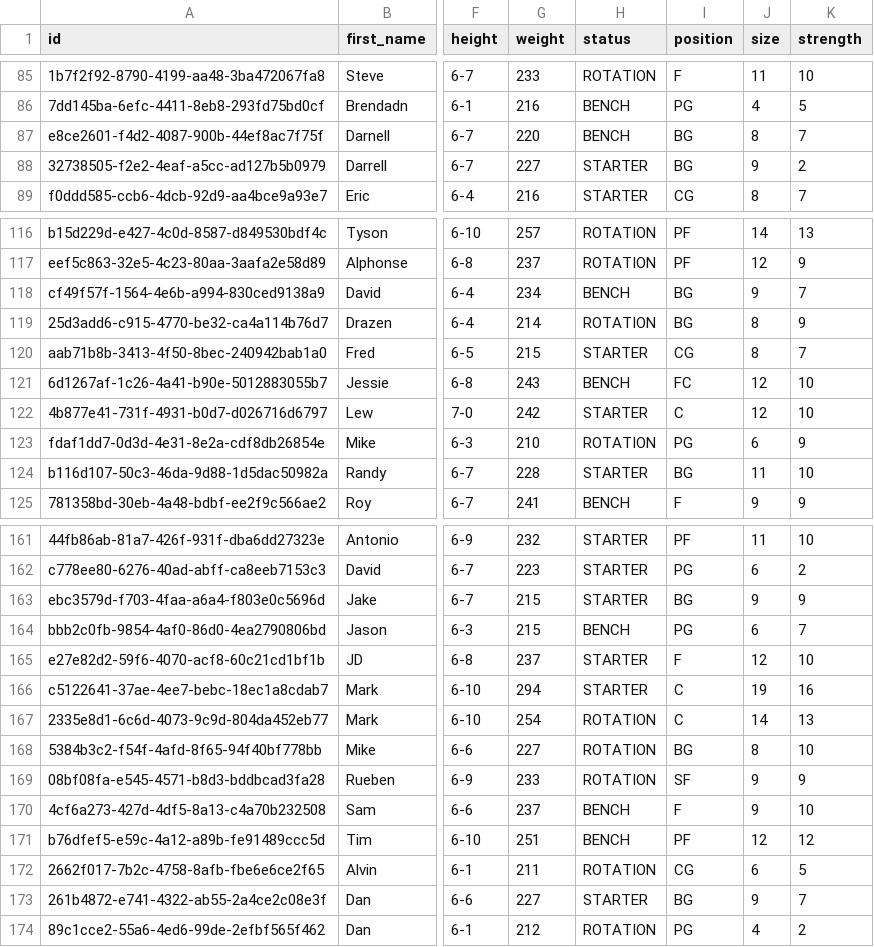
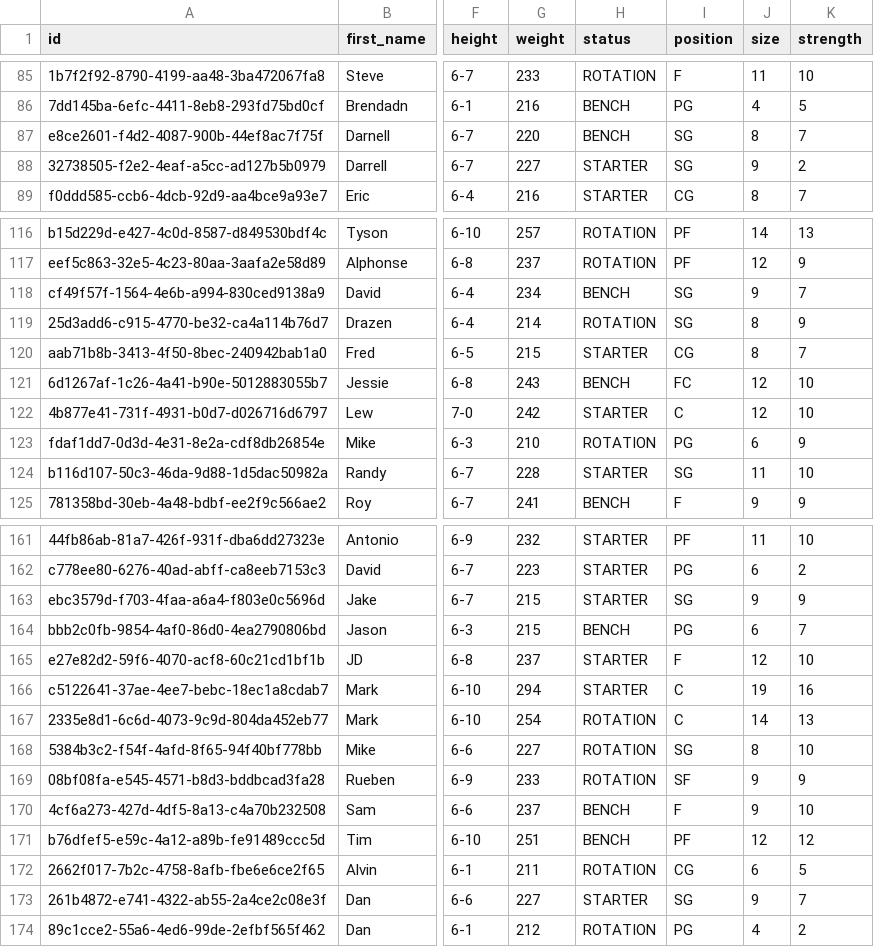
Before and after one commit to davetii/gametime, a CSV file: gametime-service/gametime-app/src/main/resources/db/players.csv, drawn as a sheet; only a part is shown, gaps mark what is left out; the diff covers the shown part only; the diff names each change by its address in the sheet, - before the commit and + after, or states it on an @@ line.

```diff
--- a/gametime-service/gametime-app/src/main/resources/db/players.csv
+++ b/gametime-service/gametime-app/src/main/resources/db/players.csv
-I87:I88 (position): BG
+I87:I88 (position): SG
-I118:I119 (position): BG
+I118:I119 (position): SG
-I124 (position): BG
+I124 (position): SG
-I163 (position): BG
+I163 (position): SG
-I168 (position): BG
+I168 (position): SG
-I173 (position): BG
+I173 (position): SG
```
Also changed, not shown: 48 edited cells elsewhere in this file, 4 other files.
